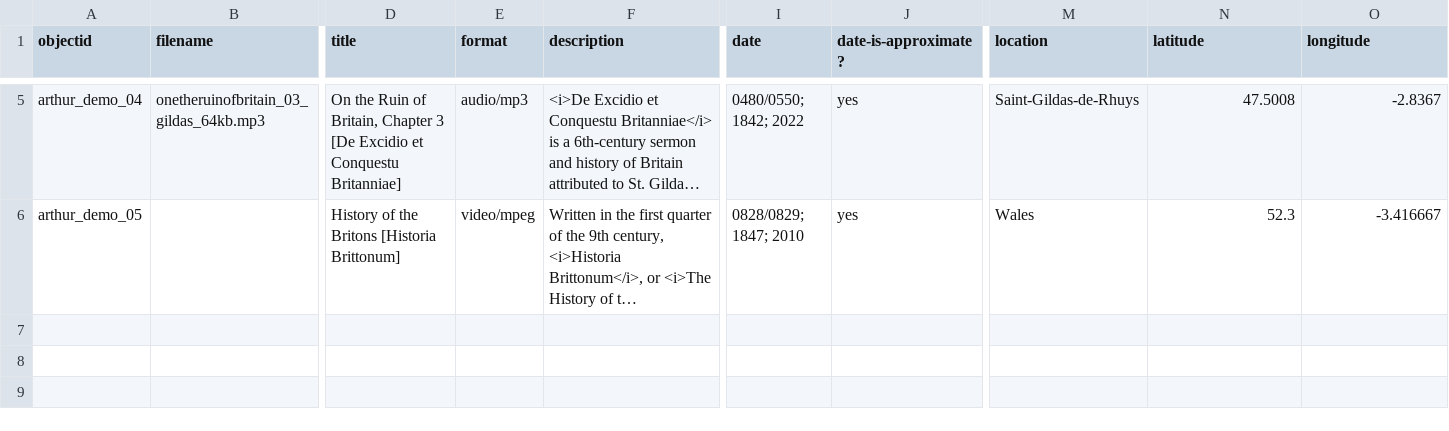
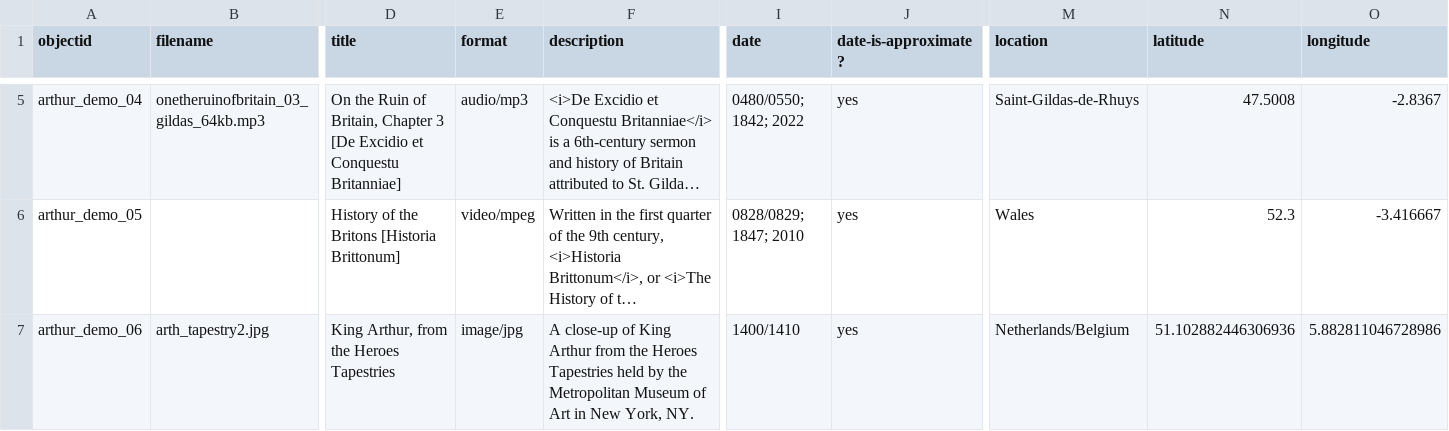
Before and after one commit to gu-dcl/arthur, a CSV file: _data/collectionbuilder-arthur.csv, drawn as a sheet; only a part is shown, gaps mark what is left out; long unchanged cells end in …; rows hold the shown columns only; the diff names each change by its address in the sheet, - before the commit and + after, or states it on an @@ line.

Commit message:
added an image line

```diff
--- a/_data/collectionbuilder-arthur.csv
+++ b/_data/collectionbuilder-arthur.csv
+row 7: arthur_demo_06 | arth_tapestry2.jpg | King Arthur, from the Heroes Tapestries | image/jpg | A close-up of King Arthur from the Heroes Tapestries held by the Metropolitan Museum of Art in New York, NY. | 1400/1410 | yes | Netherlands/Belgium | 51.102882446306936 | 5.882811046728986
```
